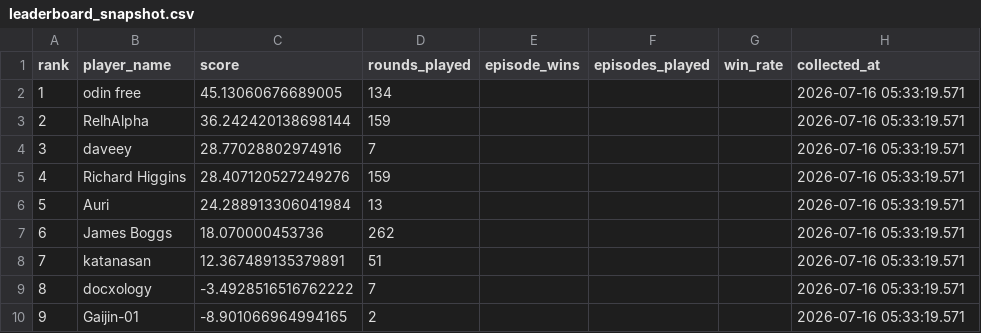
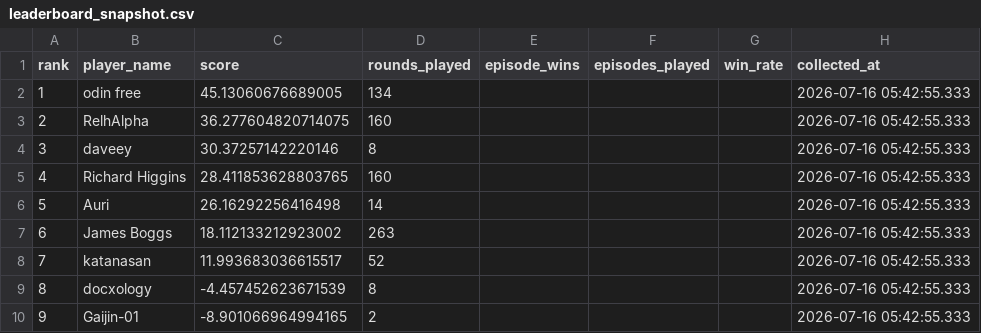
Before and after one commit to welttowelt/proxywar-coworld-starter, a CSV file: data/analysis/leaderboard_snapshot.csv, drawn as a sheet.

Commit message:
Refresh Proxy War dashboard data

```diff
--- a/data/analysis/leaderboard_snapshot.csv
+++ b/data/analysis/leaderboard_snapshot.csv
@@ -1,10 +1,10 @@
 rank,player_name,score,rounds_played,episode_wins,episodes_played,win_rate,collected_at
-1,odin free,45.13060676689005,134,,,,2026-07-16 05:33:19.571
-2,RelhAlpha,36.242420138698144,159,,,,2026-07-16 05:33:19.571
-3,daveey,28.77028802974916,7,,,,2026-07-16 05:33:19.571
-4,Richard Higgins,28.407120527249276,159,,,,2026-07-16 05:33:19.571
-5,Auri,24.288913306041984,13,,,,2026-07-16 05:33:19.571
-6,James Boggs,18.070000453736,262,,,,2026-07-16 05:33:19.571
-7,katanasan,12.367489135379891,51,,,,2026-07-16 05:33:19.571
-8,docxology,-3.4928516516762222,7,,,,2026-07-16 05:33:19.571
-9,Gaijin-01,-8.901066964994165,2,,,,2026-07-16 05:33:19.571
+1,odin free,45.13060676689005,134,,,,2026-07-16 05:42:55.333
+2,RelhAlpha,36.277604820714075,160,,,,2026-07-16 05:42:55.333
+3,daveey,30.37257142220146,8,,,,2026-07-16 05:42:55.333
+4,Richard Higgins,28.411853628803765,160,,,,2026-07-16 05:42:55.333
+5,Auri,26.16292256416498,14,,,,2026-07-16 05:42:55.333
+6,James Boggs,18.112133212923002,263,,,,2026-07-16 05:42:55.333
+7,katanasan,11.993683036615517,52,,,,2026-07-16 05:42:55.333
+8,docxology,-4.457452623671539,8,,,,2026-07-16 05:42:55.333
+9,Gaijin-01,-8.901066964994165,2,,,,2026-07-16 05:42:55.333
```
Also changed, not shown: data/analysis/ffa_phase_profile.csv, 14 other files.
